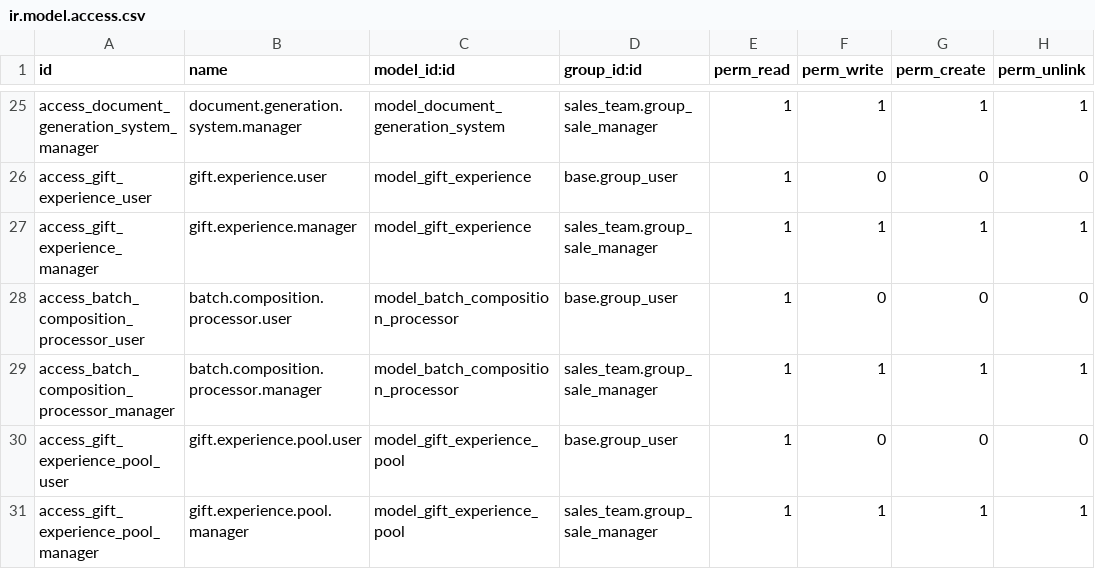
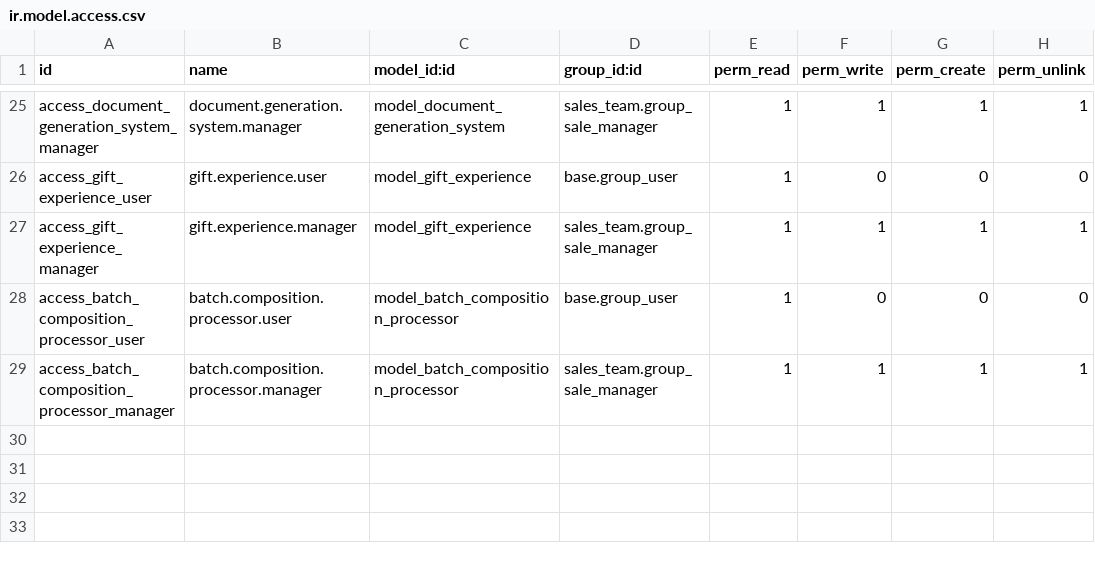
Before and after one commit to meksricky/bigott, a CSV file: security/ir.model.access.csv, drawn as a sheet; only a part is shown, gaps mark what is left out; the diff names each change by its address in the sheet, - before the commit and + after, or states it on an @@ line.

Commit message:
ML-AI and Ollama Integration and Advanced Features

```diff
--- a/security/ir.model.access.csv
+++ b/security/ir.model.access.csv
-row 30: access_gift_experience_pool_user | gift.experience.pool.user | model_gift_experience_pool | base.group_user | 1 | 0 | 0 | 0
-row 31: access_gift_experience_pool_manager | gift.experience.pool.manager | model_gift_experience_pool | sales_team.group_sale_manager | 1 | 1 | 1 | 1
```
